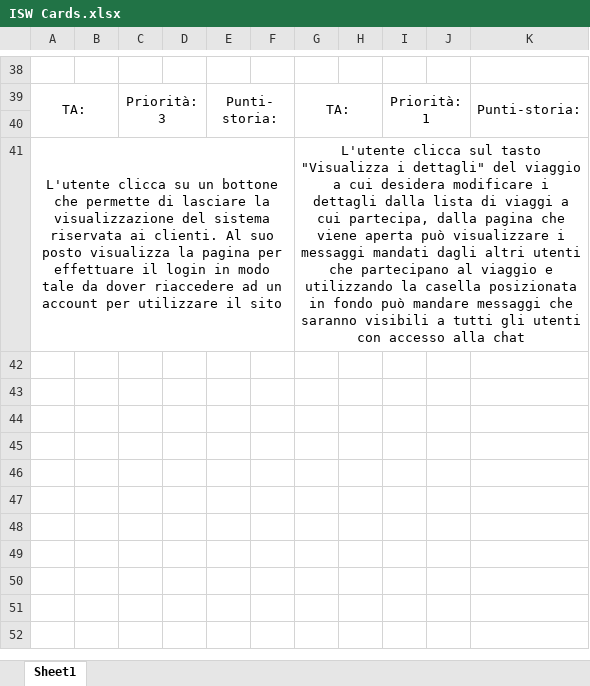
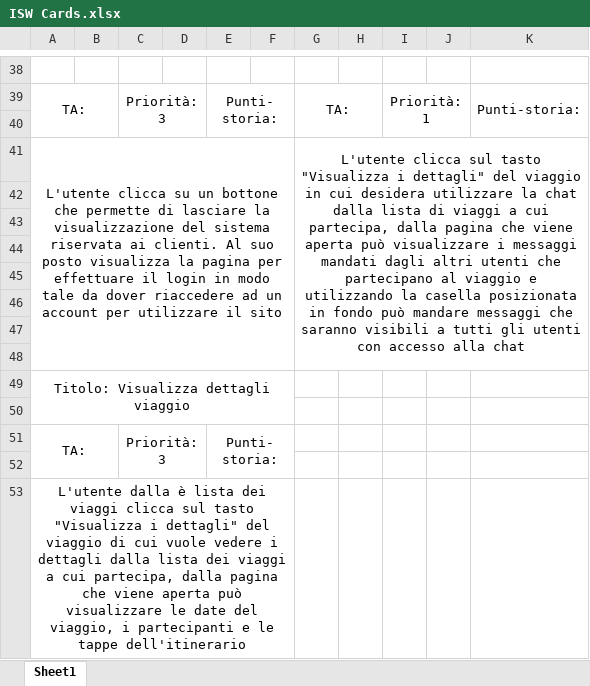
Before and after one commit to danielelurani/gruppi-di-viaggio, an Excel workbook: User Stories/ISW Cards.xlsx, sheet Sheet1, drawn as a sheet; only a part is shown, gaps mark what is left out; values as stored, in another font and other column widths than the file's, no borders; the diff names each change by its address in the sheet, - before the commit and + after, or states it on an @@ line.

Commit message:
Aggiornate User Stories e Diagramma

```diff
--- a/User Stories/ISW Cards.xlsx (sheet Sheet1)
+++ b/User Stories/ISW Cards.xlsx (sheet Sheet1)
-G41: …del viaggio a cui desidera modificare i dettagli dalla lista…
+G41: …del viaggio in cui desidera utilizzare la chat dalla lista…
+row 42: (empty)
+row 43: (empty)
+row 44: (empty)
+row 45: (empty)
+row 46: (empty)
+row 47: (empty)
+row 48: (empty)
+row 49: Titolo: Visualizza dettagli viaggio
+row 50: (empty)
+row 51: TA: |  | Priorità: 3 |  | Punti-storia:
+row 52: (empty)
+row 53: L'utente dalla è lista dei viaggi clicca sul tasto "Visualizza i dettagli" del viaggio di cui vuole vedere i dettagli dalla lista dei viaggi a cui partecipa, dalla pagina che viene aperta può visualizzare le date del viaggio, i partecipanti e le tappe dell'itinerario
```
Also changed, not shown: 2 other files.
